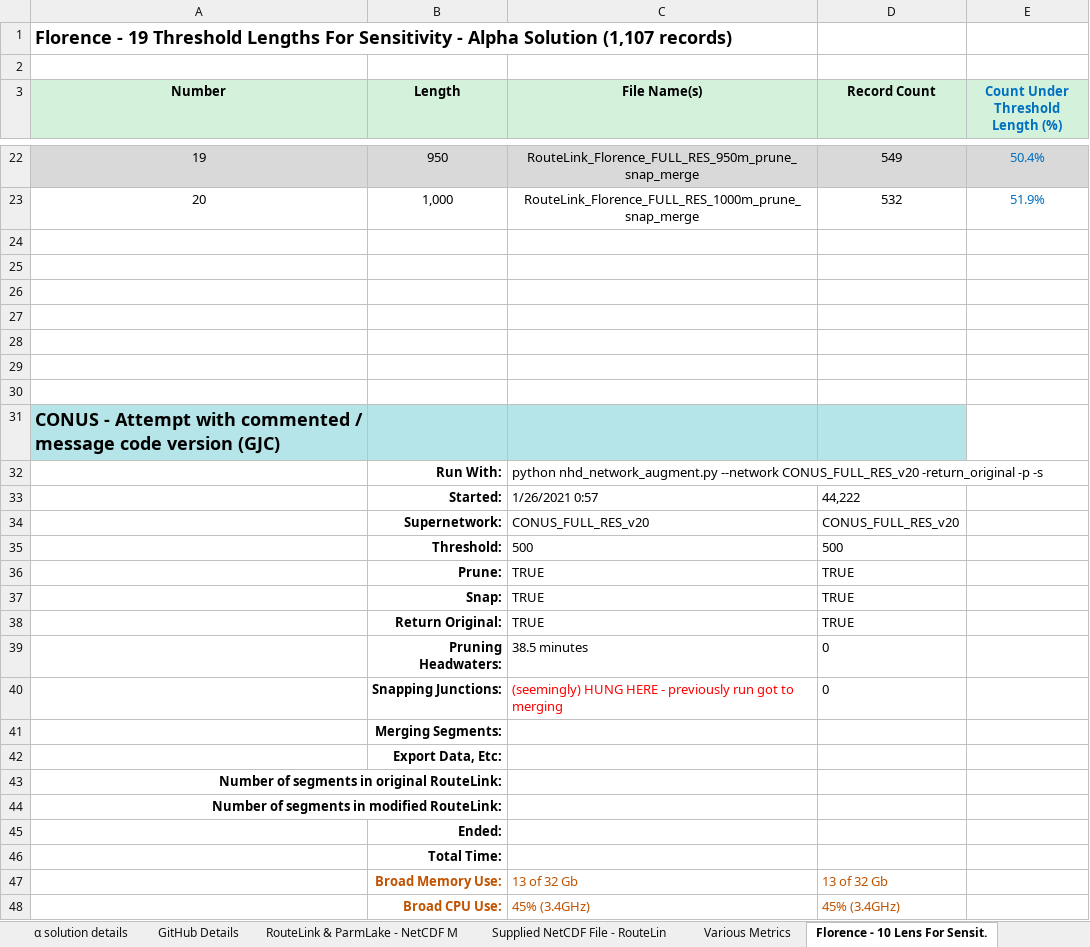
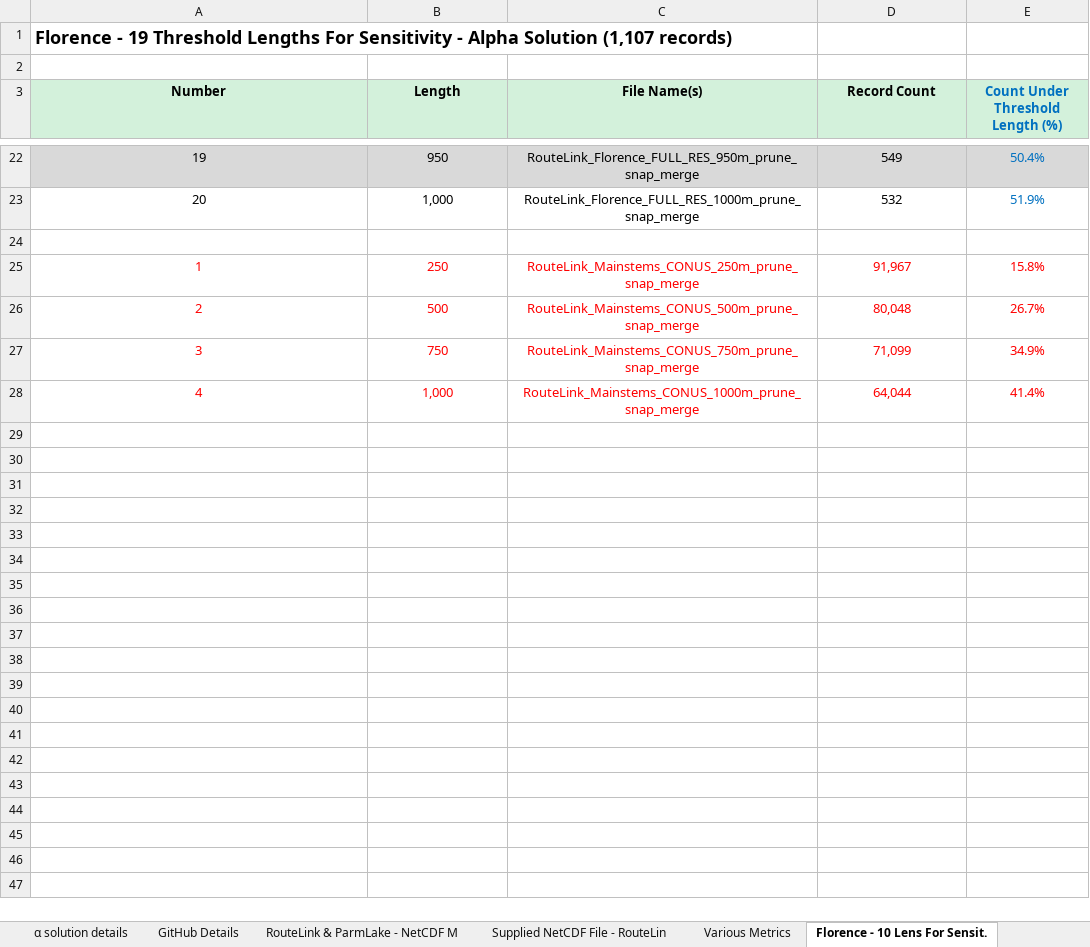
Before and after one commit to GregCocks-NOAA/t-route, an Excel workbook: working_documents/Short Segments - Working Notes - Greg Cocks - Jan. '21.xlsx, sheet Florence - 10 Lens For Sensit., drawn as a sheet; only a part is shown, gaps mark what is left out; values as stored, in another font and other column widths than the file's, no borders; charts and pictures not drawn; removed rows and columns are numbered as before the commit, all else as after; the diff covers the shown part only; the diff names each change by its address in the sheet, - before the commit and + after, or states it on an @@ line.

```diff
--- a/working_documents/Short Segments - Working Notes - Greg Cocks - Jan. '21.xlsx (sheet Florence - 10 Lens For Sensit.)
+++ b/working_documents/Short Segments - Working Notes - Greg Cocks - Jan. '21.xlsx (sheet Florence - 10 Lens For Sensit.)
-row 25: (empty)
+row 25: 1 | 250 | RouteLink_Mainstems_CONUS_250m_prune_snap_merge | 91,967 | 15.8%
-row 26: (empty)
+row 26: 2 | 500 | RouteLink_Mainstems_CONUS_500m_prune_snap_merge | 80,048 | 26.7%
-row 27: (empty)
+row 27: 3 | 750 | RouteLink_Mainstems_CONUS_750m_prune_snap_merge | 71,099 | 34.9%
-row 28: (empty)
+row 28: 4 | 1,000 | RouteLink_Mainstems_CONUS_1000m_prune_snap_merge | 64,044 | 41.4%
-row 29: (empty)
-row 30: (empty)
-row 31: CONUS - Attempt with commented / message code version (GJC)
-row 32:  | Run With: | python nhd_network_augment.py --network CONUS_FULL_RES_v20 -return_original -p -s
-row 33:  | Started: | 1/26/2021 0:57 | 44,222
-row 34:  | Supernetwork: | CONUS_FULL_RES_v20 | CONUS_FULL_RES_v20
-row 35:  | Threshold: | 500 | 500
-row 36:  | Prune: | TRUE | TRUE
-row 37:  | Snap: | TRUE | TRUE
-row 38:  | Return Original: | TRUE | TRUE
-row 39:  | Pruning Headwaters: | 38.5 minutes | 0
-row 40:  | Snapping Junctions: | (seemingly) HUNG HERE - previously run got to merging | 0
-row 41:  | Merging Segments:
-row 42:  | Export Data, Etc:
-row 43: Number of segments in original RouteLink:
-row 44: Number of segments in modified RouteLink:
-row 45:  | Ended:
-row 46:  | Total Time:
-row 47:  | Broad Memory Use: | 13 of 32 Gb | 13 of 32 Gb
-row 48:  | Broad CPU Use: | 45% (3.4GHz) | 45% (3.4GHz)
```
Also changed, not shown: 1 edited cell elsewhere in this sheet, sheet Various Metrics, sheet nhd_network_augment.py, charts or pictures, 33 other files.
